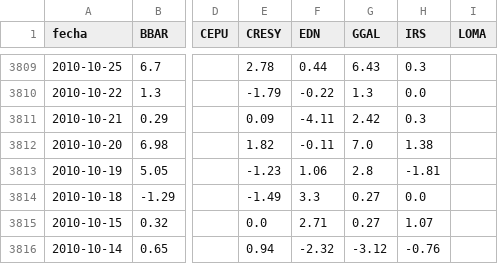
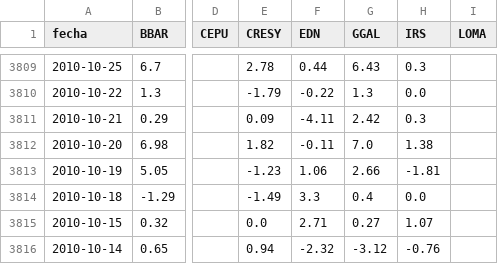
Before and after one commit to jesusrobles824/bases-de-datos, a CSV file: ADRs_variacion_porcentual_diaria.csv, drawn as a sheet; only a part is shown, gaps mark what is left out; the diff covers the shown part only; the diff names each change by its address in the sheet, - before the commit and + after, or states it on an @@ line.

```diff
--- a/ADRs_variacion_porcentual_diaria.csv
+++ b/ADRs_variacion_porcentual_diaria.csv
-G3813 (GGAL): 2.8
+G3813 (GGAL): 2.66
-G3814 (GGAL): 0.27
+G3814 (GGAL): 0.4
```
Also changed, not shown: 10 edited cells elsewhere in this file, ADRs_Precios.csv.
